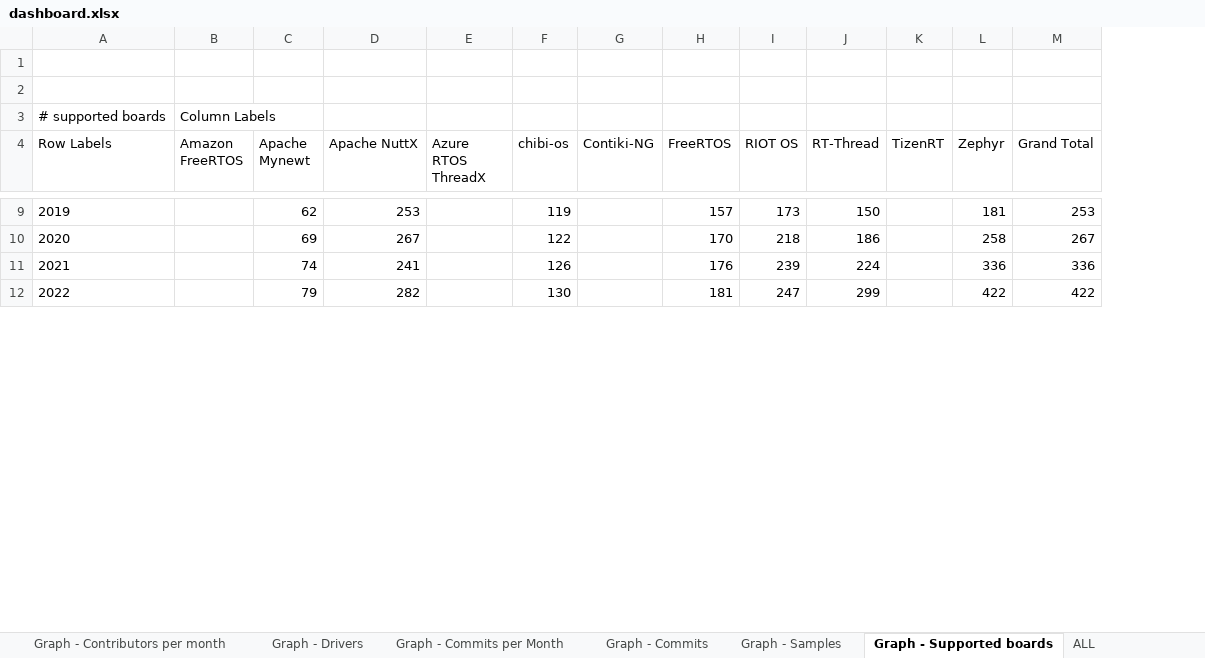
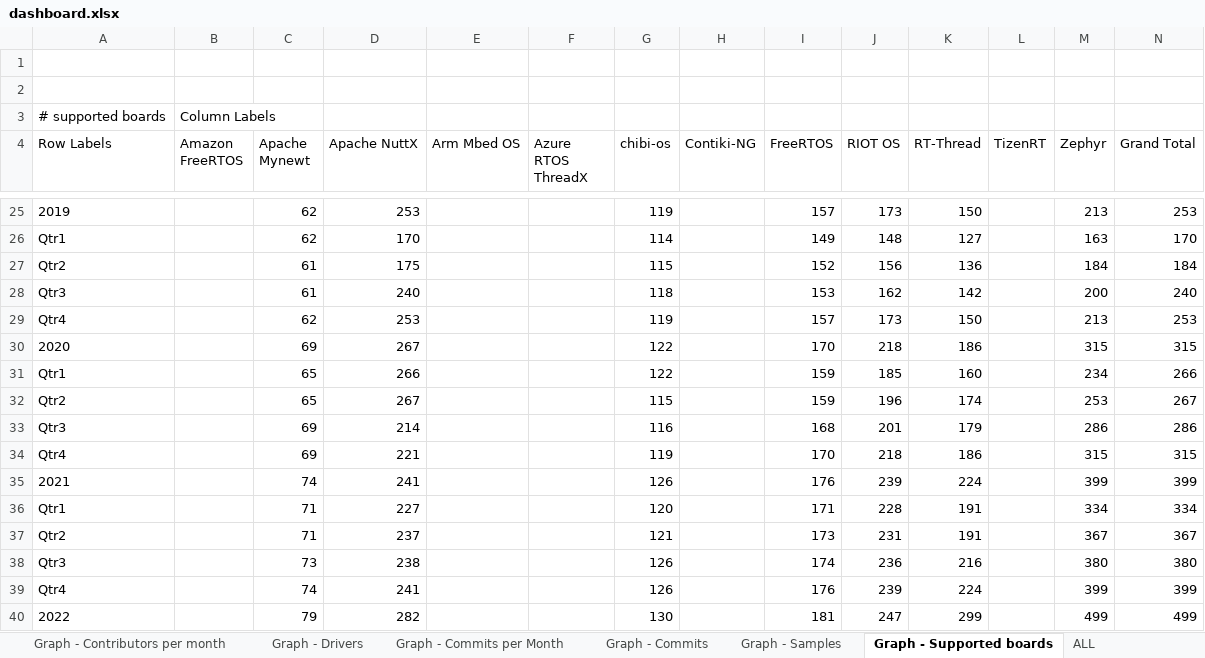
Before and after one commit to kartben/zephyr-repo-metrics, an Excel workbook: dashboard-files/dashboard.xlsx, sheet Graph - Supported boards, drawn as a sheet; only a part is shown, gaps mark what is left out; values as stored, in another font and other column widths than the file's, no borders; charts and pictures not drawn; addresses are those after the commit; the diff covers the shown part only; the diff names each change by its address in the sheet, - before the commit and + after, or states it on an @@ line.

Commit message:
update xls dashboard
Signed-off-by: Benjamin Cabé <benjamin@zephyrproject.org>

```diff
--- a/dashboard-files/dashboard.xlsx (sheet Graph - Supported boards)
+++ b/dashboard-files/dashboard.xlsx (sheet Graph - Supported boards)
+column E (Arm Mbed OS), empty
-M25 (Zephyr): 181
+M25 (Zephyr): 213
+row 26: Qtr1 |  | 62 | 170 |  |  | 114 |  | 149 | 148 | 127 |  | 163 | 170
+row 27: Qtr2 |  | 61 | 175 |  |  | 115 |  | 152 | 156 | 136 |  | 184 | 184
+row 28: Qtr3 |  | 61 | 240 |  |  | 118 |  | 153 | 162 | 142 |  | 200 | 240
+row 29: Qtr4 |  | 62 | 253 |  |  | 119 |  | 157 | 173 | 150 |  | 213 | 253
-M30 (Zephyr): 258
+M30 (Zephyr): 315
-N30 (Grand Total): 267
+N30 (Grand Total): 315
+row 31: Qtr1 |  | 65 | 266 |  |  | 122 |  | 159 | 185 | 160 |  | 234 | 266
+row 32: Qtr2 |  | 65 | 267 |  |  | 115 |  | 159 | 196 | 174 |  | 253 | 267
+row 33: Qtr3 |  | 69 | 214 |  |  | 116 |  | 168 | 201 | 179 |  | 286 | 286
+row 34: Qtr4 |  | 69 | 221 |  |  | 119 |  | 170 | 218 | 186 |  | 315 | 315
-M35 (Zephyr): 336
+M35 (Zephyr): 399
-N35 (Grand Total): 336
+N35 (Grand Total): 399
+row 36: Qtr1 |  | 71 | 227 |  |  | 120 |  | 171 | 228 | 191 |  | 334 | 334
+row 37: Qtr2 |  | 71 | 237 |  |  | 121 |  | 173 | 231 | 191 |  | 367 | 367
+row 38: Qtr3 |  | 73 | 238 |  |  | 126 |  | 174 | 236 | 216 |  | 380 | 380
+row 39: Qtr4 |  | 74 | 241 |  |  | 126 |  | 176 | 239 | 224 |  | 399 | 399
-M40 (Zephyr): 422
+M40 (Zephyr): 499
-N40 (Grand Total): 422
+N40 (Grand Total): 499
```
Also changed, not shown: 29 added rows, 4 edited cells and row numbers in column A elsewhere in this sheet, sheet ALL, sheet Graph - Drivers, sheet Graph - Samples, sheet Graph - Commits, sheet Graph - Commits per Month, sheet Graph - Contributors per month, 1 more sheet, charts or pictures.
